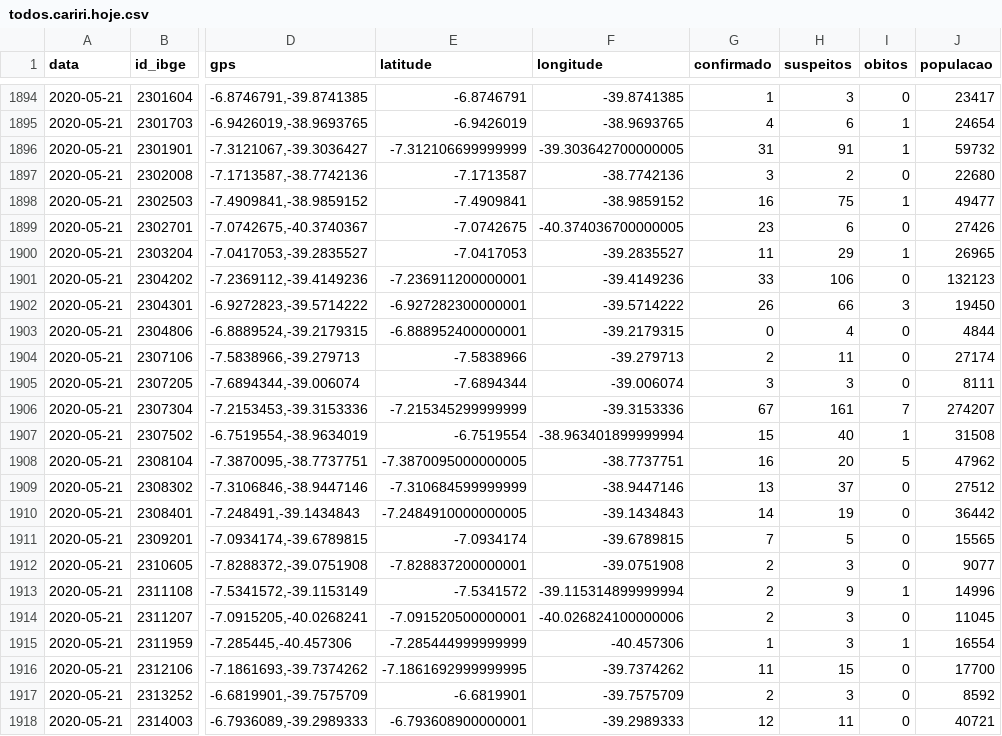
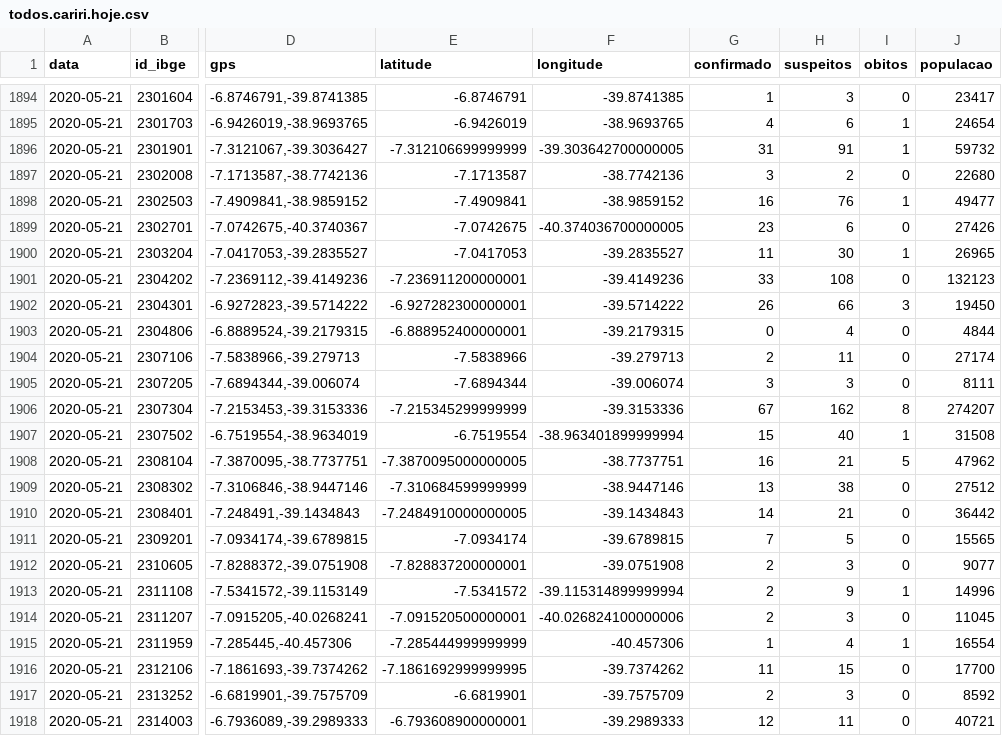
Before and after one commit to rafaelperazzo/covid19, a CSV file: todos.cariri.hoje.csv, drawn as a sheet; only a part is shown, gaps mark what is left out; the diff names each change by its address in the sheet, - before the commit and + after, or states it on an @@ line.

```diff
--- a/todos.cariri.hoje.csv
+++ b/todos.cariri.hoje.csv
-H1898 (suspeitos): 75
+H1898 (suspeitos): 76
-H1900 (suspeitos): 29
+H1900 (suspeitos): 30
-H1901 (suspeitos): 106
+H1901 (suspeitos): 108
-H1906 (suspeitos): 161
+H1906 (suspeitos): 162
-I1906 (obitos): 7
+I1906 (obitos): 8
-H1908 (suspeitos): 20
+H1908 (suspeitos): 21
-H1909 (suspeitos): 37
+H1909 (suspeitos): 38
-H1910 (suspeitos): 19
+H1910 (suspeitos): 21
-H1915 (suspeitos): 3
+H1915 (suspeitos): 4
```
Also changed, not shown: 4 other files.
